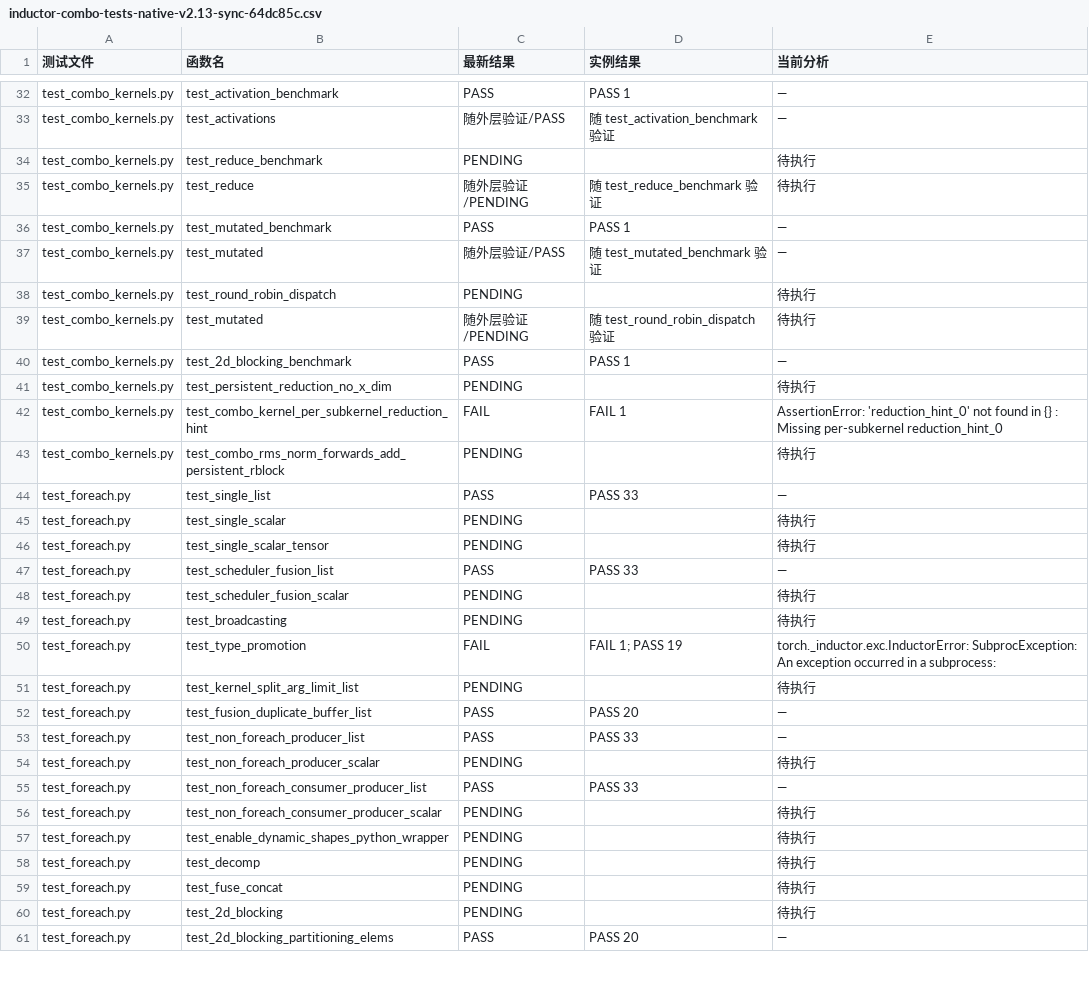
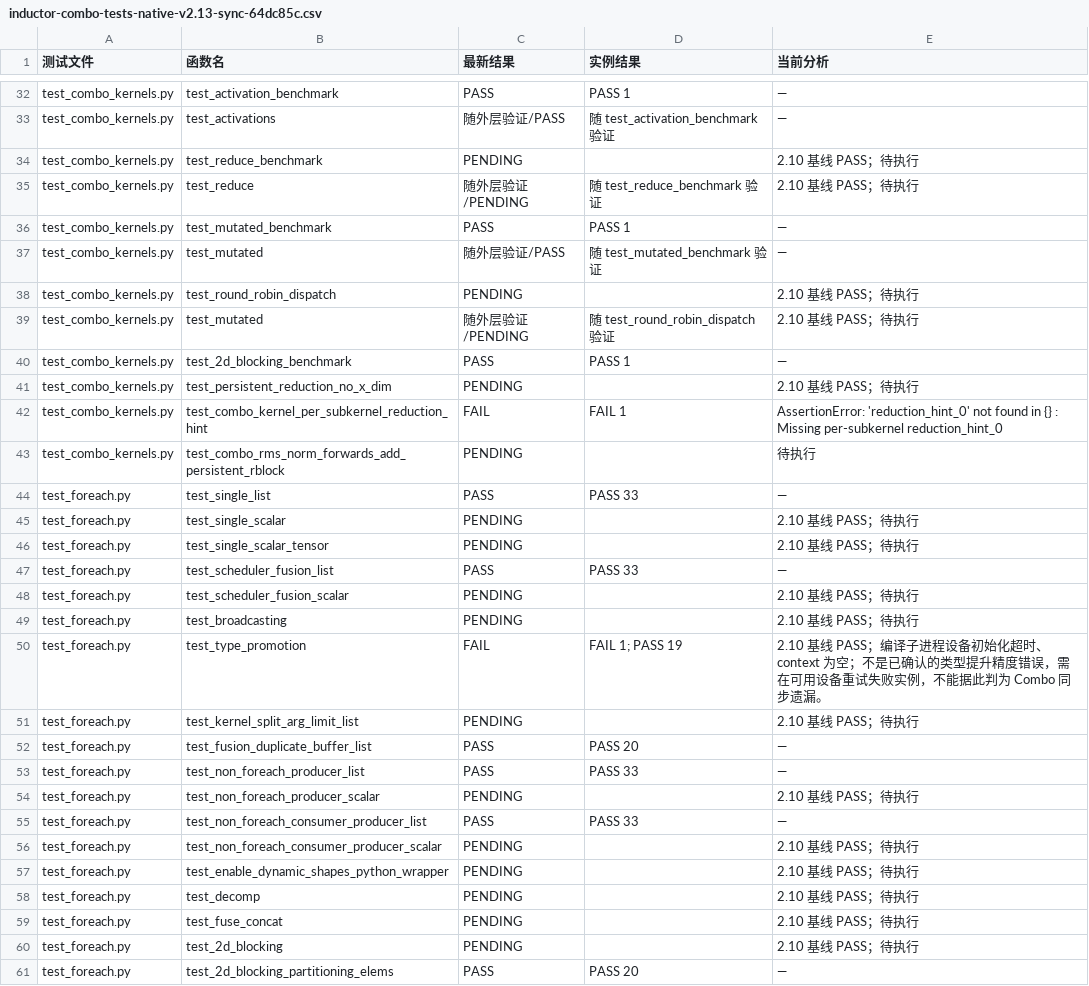
Before and after one commit to limbochao/torch-learn, a CSV file: docs/notes/compiler/codegen/inductor-combo-tests-native-v2.13-sync-64dc85c.csv, drawn as a sheet; only a part is shown, gaps mark what is left out; the diff covers the shown part only.

Commit message:
docs: publish inductor-combo-tests-native-v2.13-sync-64dc85c-interface-fix

```diff
--- a/docs/notes/compiler/codegen/inductor-combo-tests-native-v2.13-sync-64dc85c.csv
+++ b/docs/notes/compiler/codegen/inductor-combo-tests-native-v2.13-sync-64dc85c.csv
@@ -34,10 +33,10 @@ test_combo_kernels.py,test_activation_benchmark,PASS,PASS 1,—
 test_combo_kernels.py,test_activations,随外层验证/PASS,随 test_activation_benchmark 验证,—
-test_combo_kernels.py,test_reduce_benchmark,PENDING,,待执行
-test_combo_kernels.py,test_reduce,随外层验证/PENDING,随 test_reduce_benchmark 验证,待执行
+test_combo_kernels.py,test_reduce_benchmark,PENDING,,2.10 基线 PASS；待执行
+test_combo_kernels.py,test_reduce,随外层验证/PENDING,随 test_reduce_benchmark 验证,2.10 基线 PASS；待执行
 test_combo_kernels.py,test_mutated_benchmark,PASS,PASS 1,—
 test_combo_kernels.py,test_mutated,随外层验证/PASS,随 test_mutated_benchmark 验证,—
-test_combo_kernels.py,test_round_robin_dispatch,PENDING,,待执行
-test_combo_kernels.py,test_mutated,随外层验证/PENDING,随 test_round_robin_dispatch 验证,待执行
+test_combo_kernels.py,test_round_robin_dispatch,PENDING,,2.10 基线 PASS；待执行
+test_combo_kernels.py,test_mutated,随外层验证/PENDING,随 test_round_robin_dispatch 验证,2.10 基线 PASS；待执行
 test_combo_kernels.py,test_2d_blocking_benchmark,PASS,PASS 1,—
-test_combo_kernels.py,test_persistent_reduction_no_x_dim,PENDING,,待执行
+test_combo_kernels.py,test_persistent_reduction_no_x_dim,PENDING,,2.10 基线 PASS；待执行
 test_combo_kernels.py,test_combo_kernel_per_subkernel_reduction_hint,FAIL,FAIL 1,AssertionError: 'reduction_hint_0' not found in {} : Missing per-subkernel reduction_hint_0
@@ -45,18 +44,18 @@ test_combo_kernels.py,test_combo_rms_norm_forwards_add_persistent_rblock,PENDING
 test_foreach.py,test_single_list,PASS,PASS 33,—
-test_foreach.py,test_single_scalar,PENDING,,待执行
-test_foreach.py,test_single_scalar_tensor,PENDING,,待执行
+test_foreach.py,test_single_scalar,PENDING,,2.10 基线 PASS；待执行
+test_foreach.py,test_single_scalar_tensor,PENDING,,2.10 基线 PASS；待执行
 test_foreach.py,test_scheduler_fusion_list,PASS,PASS 33,—
-test_foreach.py,test_scheduler_fusion_scalar,PENDING,,待执行
-test_foreach.py,test_broadcasting,PENDING,,待执行
-test_foreach.py,test_type_promotion,FAIL,FAIL 1; PASS 19,torch._inductor.exc.InductorError: SubprocException: An exception occurred in a subprocess:
-test_foreach.py,test_kernel_split_arg_limit_list,PENDING,,待执行
+test_foreach.py,test_scheduler_fusion_scalar,PENDING,,2.10 基线 PASS；待执行
+test_foreach.py,test_broadcasting,PENDING,,2.10 基线 PASS；待执行
+test_foreach.py,test_type_promotion,FAIL,FAIL 1; PASS 19,2.10 基线 PASS；编译子进程设备初始化超时、context 为空；不是已确认的类型提升精度错误，需在可用设备重试失败实例，不能据此判为 Combo 同步遗漏。
+test_foreach.py,test_kernel_split_arg_limit_list,PENDING,,2.10 基线 PASS；待执行
 test_foreach.py,test_fusion_duplicate_buffer_list,PASS,PASS 20,—
 test_foreach.py,test_non_foreach_producer_list,PASS,PASS 33,—
-test_foreach.py,test_non_foreach_producer_scalar,PENDING,,待执行
+test_foreach.py,test_non_foreach_producer_scalar,PENDING,,2.10 基线 PASS；待执行
 test_foreach.py,test_non_foreach_consumer_producer_list,PASS,PASS 33,—
-test_foreach.py,test_non_foreach_consumer_producer_scalar,PENDING,,待执行
-test_foreach.py,test_enable_dynamic_shapes_python_wrapper,PENDING,,待执行
-test_foreach.py,test_decomp,PENDING,,待执行
-test_foreach.py,test_fuse_concat,PENDING,,待执行
-test_foreach.py,test_2d_blocking,PENDING,,待执行
+test_foreach.py,test_non_foreach_consumer_producer_scalar,PENDING,,2.10 基线 PASS；待执行
+test_foreach.py,test_enable_dynamic_shapes_python_wrapper,PENDING,,2.10 基线 PASS；待执行
+test_foreach.py,test_decomp,PENDING,,2.10 基线 PASS；待执行
+test_foreach.py,test_fuse_concat,PENDING,,2.10 基线 PASS；待执行
+test_foreach.py,test_2d_blocking,PENDING,,2.10 基线 PASS；待执行
 test_foreach.py,test_2d_blocking_partitioning_elems,PASS,PASS 20,—
```
Also changed, not shown: 39 edited cells elsewhere in this file, artifacts/inductor-combo-tests-native-v2.13-sync-64dc85c-interface-fix/results.csv, 7 other files.
